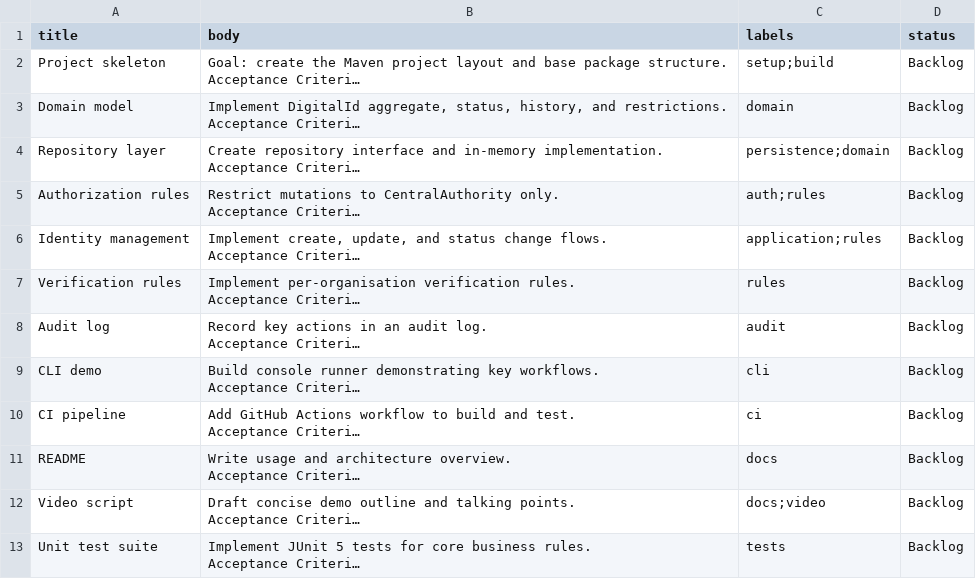
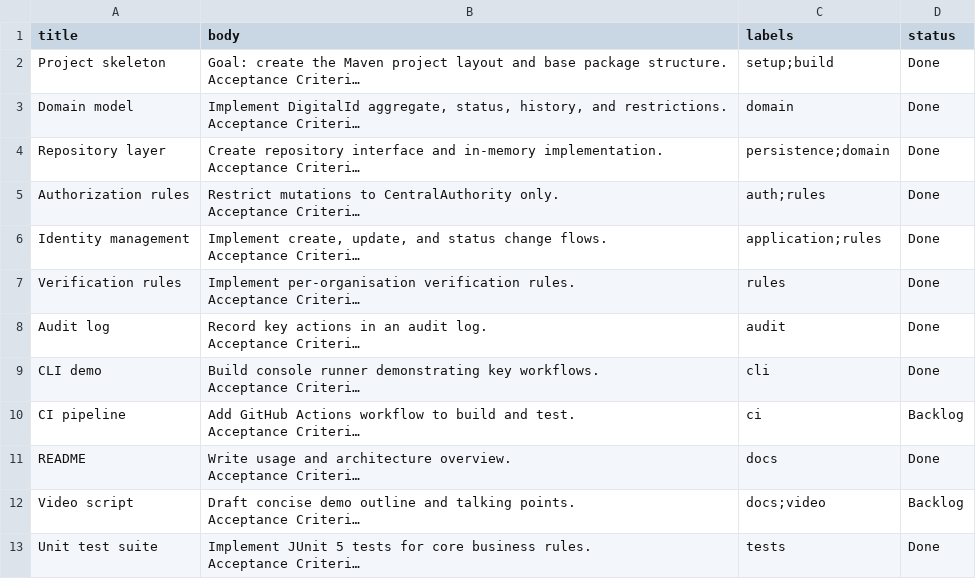
Before and after one commit to Shrey-Jaiswal/iot452u-digital-id-platform, a CSV file: issues.csv, drawn as a sheet; long unchanged cells end in …; the diff names each change by its address in the sheet, - before the commit and + after, or states it on an @@ line.

Commit message:
Chore: update board statuses

```diff
--- a/issues.csv
+++ b/issues.csv
-D2:D9 (status): Backlog
+D2:D9 (status): Done
-D11 (status): Backlog
+D11 (status): Done
-D13 (status): Backlog
+D13 (status): Done
```
